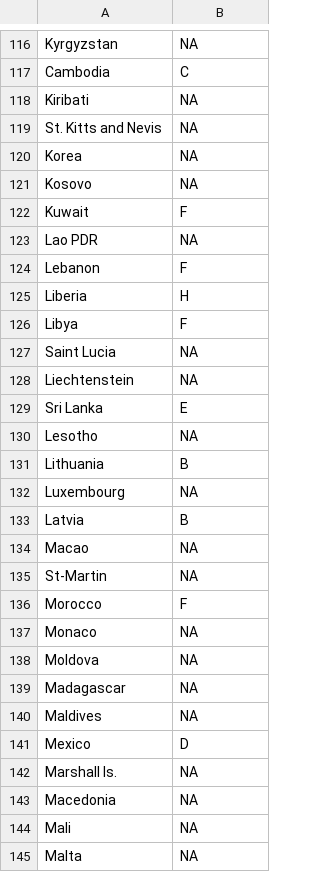
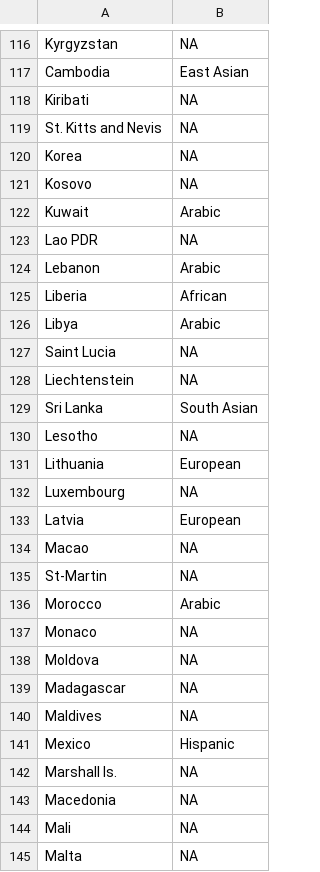
Before and after one commit to greenelab/iscb-diversity, a TSV file: data/countries/2020-01-31_groupings.tsv, drawn as a sheet; only a part is shown, gaps mark what is left out; the diff covers the shown part only; the diff names each change by its address in the sheet, - before the commit and + after, or states it on an @@ line.

```diff
--- a/data/countries/2020-01-31_groupings.tsv
+++ b/data/countries/2020-01-31_groupings.tsv
-B117: C
+B117: East Asian
-B122: F
+B122: Arabic
-B124: F
+B124: Arabic
-B125: H
+B125: African
-B126: F
+B126: Arabic
-B129: E
+B129: South Asian
-B131: B
+B131: European
-B133: B
+B133: European
-B136: F
+B136: Arabic
-B141: D
+B141: Hispanic
```
Also changed, not shown: 101 edited cells elsewhere in this file.
